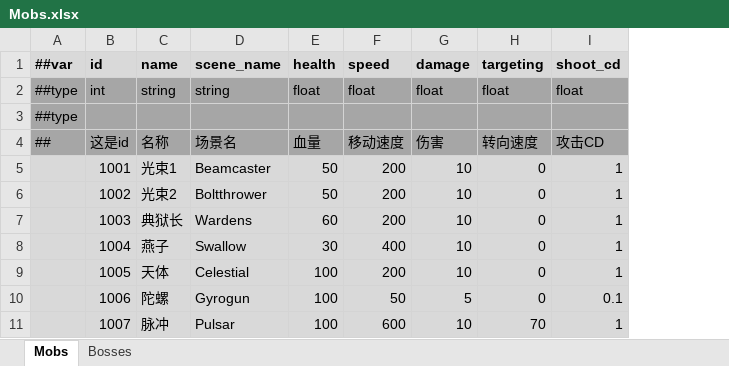
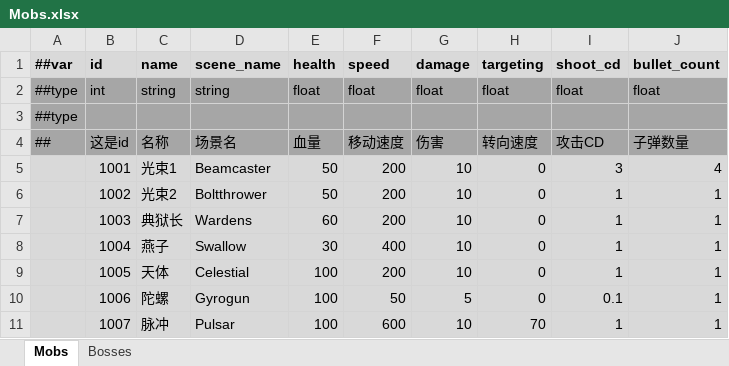
Before and after one commit to Abab-bk/NovaDrift, an Excel workbook: Tools/Luban/Datas/Mobs.xlsx, sheet Mobs, drawn as a sheet; values as stored, in another font and other column widths than the file's, no borders; the diff names each change by its address in the sheet, - before the commit and + after, or states it on an @@ line.

```diff
--- a/Tools/Luban/Datas/Mobs.xlsx (sheet Mobs)
+++ b/Tools/Luban/Datas/Mobs.xlsx (sheet Mobs)
+column J (bullet_count), rows 2-11: float |  | 子弹数量 | 4 | 1 | 1 | 1 | 1 | 1 | 1
-I5 (shoot_cd): 1
+I5 (shoot_cd): 3
```
Also changed, not shown: 10 other files.
